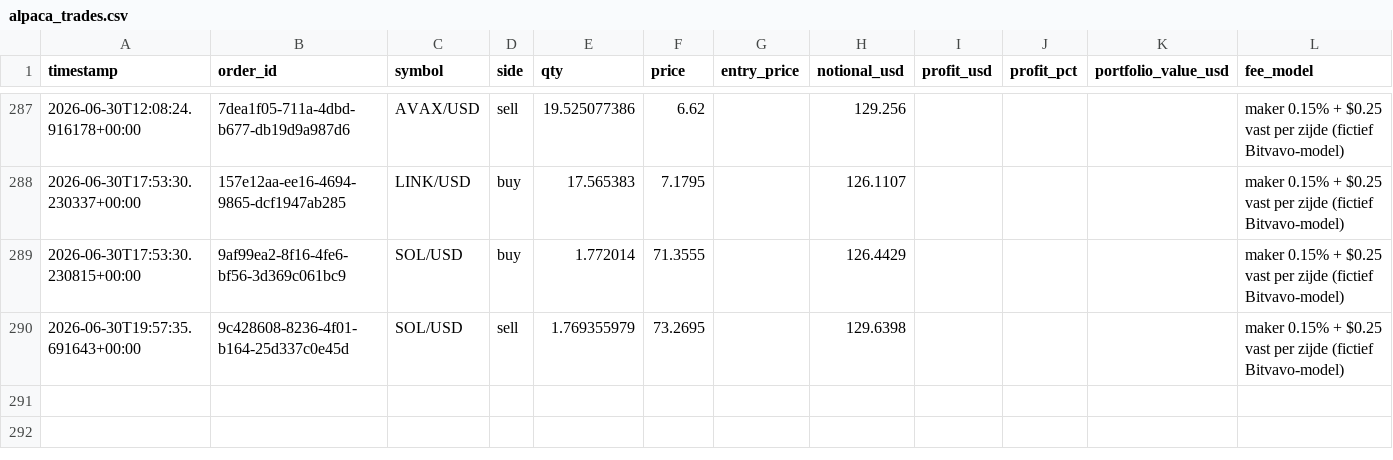
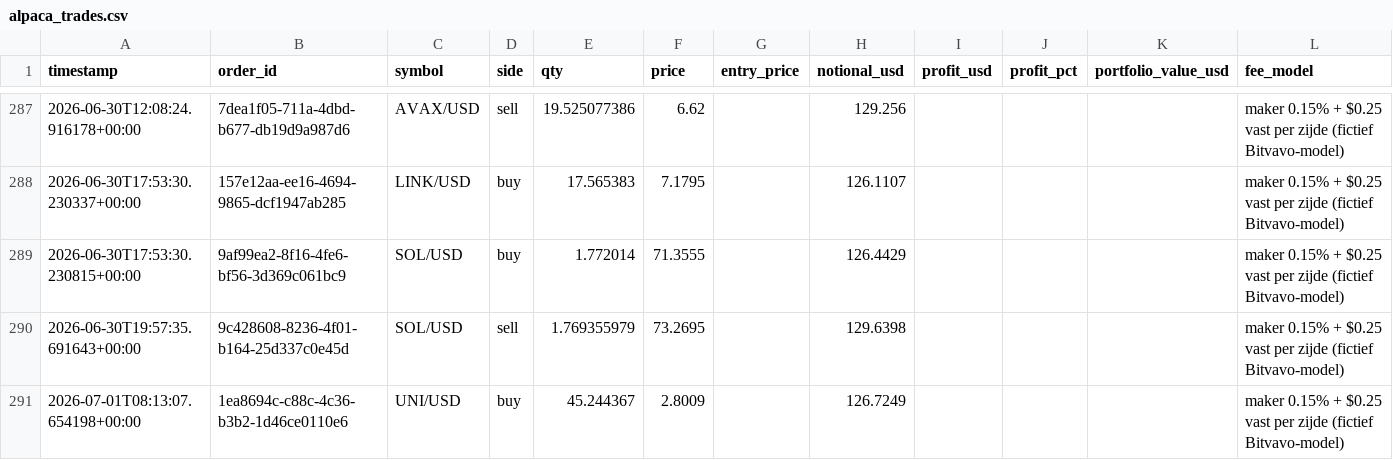
Before and after one commit to Bramsmit/MCP-alpaca, a CSV file: data/alpaca_trades.csv, drawn as a sheet; only a part is shown, gaps mark what is left out.

```diff
--- a/data/alpaca_trades.csv
+++ b/data/alpaca_trades.csv
@@ -290 +290,2 @@ timestamp,order_id,symbol,side,qty,price,entry_price,notional_usd,profit_usd,pro
 2026-06-30T19:57:35.691643+00:00,9c428608-8236-4f01-b164-25d337c0e45d,SOL/USD,sell,1.769355979,73.2695,,129.6398,,,,maker 0.15% + $0.25 vast per zijde (fictief Bitvavo-model)
+2026-07-01T08:13:07.654198+00:00,1ea8694c-c88c-4c36-b3b2-1d46ce0110e6,UNI/USD,buy,45.244367,2.8009,,126.7249,,,,maker 0.15% + $0.25 vast per zijde (fictief Bitvavo-model)
```
Also changed, not shown: 1 other file.
